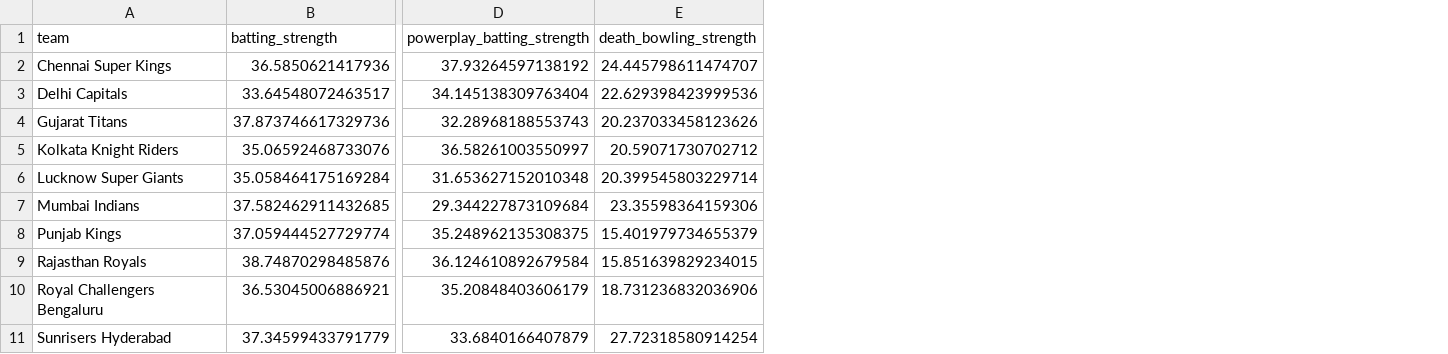
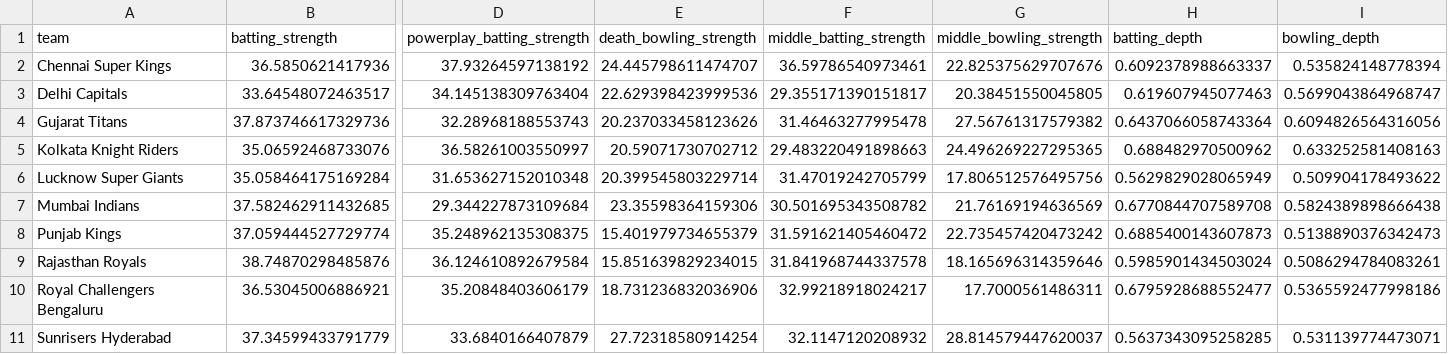
Before and after one commit to aaravvr/ipl-2026-winner-prediction, a CSV file: data/raw/team_player_strengths_latest.csv, drawn as a sheet; only a part is shown, gaps mark what is left out; the diff names each change by its address in the sheet, - before the commit and + after, or states it on an @@ line.

```diff
--- a/data/raw/team_player_strengths_latest.csv
+++ b/data/raw/team_player_strengths_latest.csv
+column F (middle_batting_strength), rows 2-11: 36.59786540973461 | 29.355171390151817 | 31.46463277995478 | 29.483220491898663 | 31.47019242705799 | 30.501695343508782 | 31.591621405460472 | 31.841968744337578 | 32.99218918024217 | 32.1147120208932
+column G (middle_bowling_strength), rows 2-11: 22.825375629707676 | 20.38451550045805 | 27.56761317579382 | 24.496269227295365 | 17.806512576495756 | 21.76169194636569 | 22.735457420473242 | 18.165696314359646 | 17.7000561486311 | 28.814579447620037
+column H (batting_depth), rows 2-11: 0.6092378988663337 | 0.619607945077463 | 0.6437066058743364 | 0.688482970500962 | 0.5629829028065949 | 0.6770844707589708 | 0.6885400143607873 | 0.5985901434503024 | 0.6795928688552477 | 0.5637343095258285
+column I (bowling_depth), rows 2-11: 0.535824148778394 | 0.5699043864968747 | 0.6094826564316056 | 0.633252581408163 | 0.509904178493622 | 0.5824389898666438 | 0.5138890376342473 | 0.5086294784083261 | 0.5365592477998186 | 0.531139774473071
```
Also changed, not shown: 8 other files.
